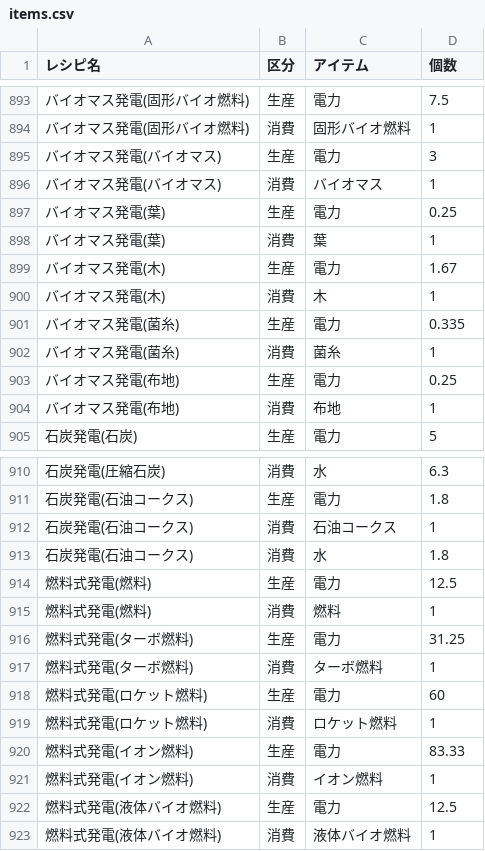
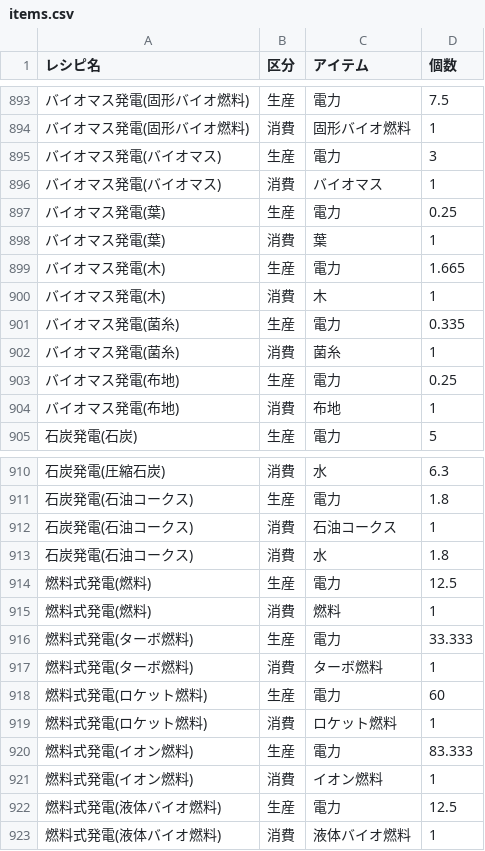
Before and after one commit to yunomu/satisfactory-calculator, a CSV file: static/items.csv, drawn as a sheet; only a part is shown, gaps mark what is left out; the diff names each change by its address in the sheet, - before the commit and + after, or states it on an @@ line.

```diff
--- a/static/items.csv
+++ b/static/items.csv
-D899 (個数): 1.67
+D899 (個数): 1.665
-D916 (個数): 31.25
+D916 (個数): 33.333
-D920 (個数): 83.33
+D920 (個数): 83.333
```
Also changed, not shown: 1 other file.
